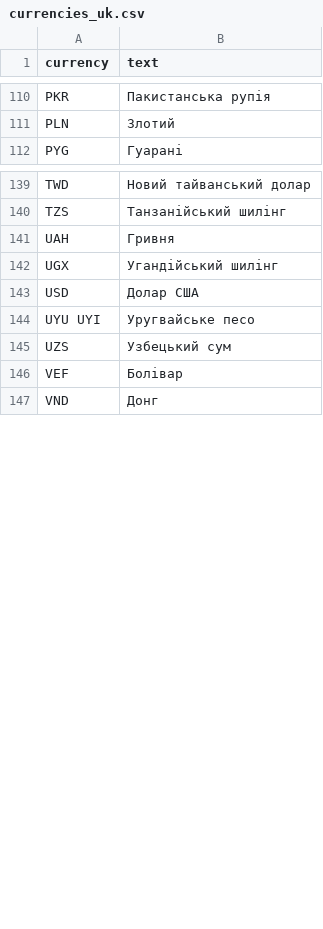
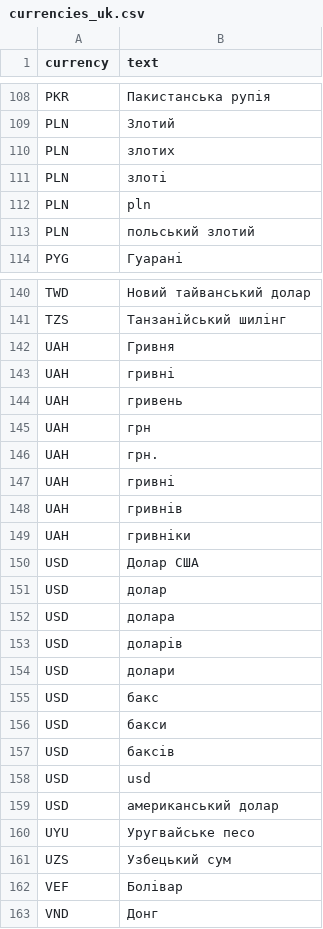
Before and after one commit to Warded120/virtual-assistant, a CSV file: bot/src/main/resources/dictionaries/currencies_uk.csv, drawn as a sheet; only a part is shown, gaps mark what is left out; the diff covers the shown part only.

```diff
--- a/bot/src/main/resources/dictionaries/currencies_uk.csv
+++ b/bot/src/main/resources/dictionaries/currencies_uk.csv
@@ -111,2 +109,6 @@ PKR,Пакистанська рупія
 PLN,Злотий
+PLN,злотих
+PLN,злоті
+PLN,pln
+PLN,польський злотий
 PYG,Гуарані
@@ -141,5 +142,20 @@ TZS,Танзанійський шилінг
 UAH,Гривня
-UGX,Угандійський шилінг
+UAH,гривні
+UAH,гривень
+UAH,грн
+UAH,грн.
+UAH,гривнi
+UAH,гривнiв
+UAH,гривнiки
 USD,Долар США
-UYU UYI,Уругвайське песо
+USD,долар
+USD,долара
+USD,доларів
+USD,долари
+USD,бакс
+USD,бакси
+USD,баксів
+USD,usd
+USD,американський долар
+UYU,Уругвайське песо
 UZS,Узбецький сум
```
Also changed, not shown: 10 added rows, 16 removed rows and 3 edited cells elsewhere in this file, bot/src/main/resources/dictionaries/currencies_en.csv, 9 other files.
